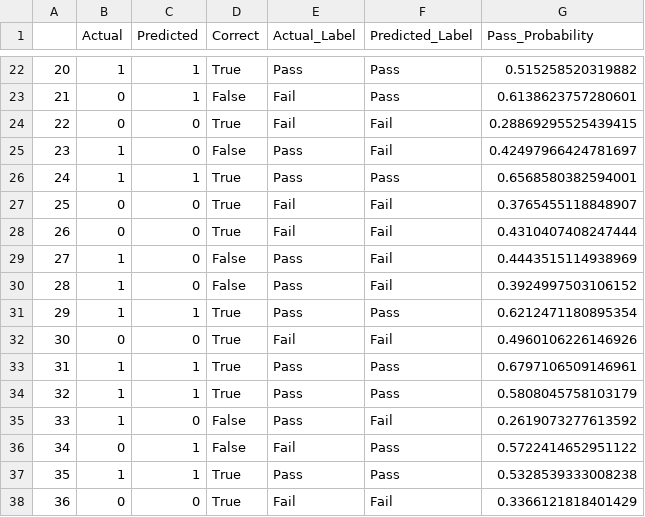
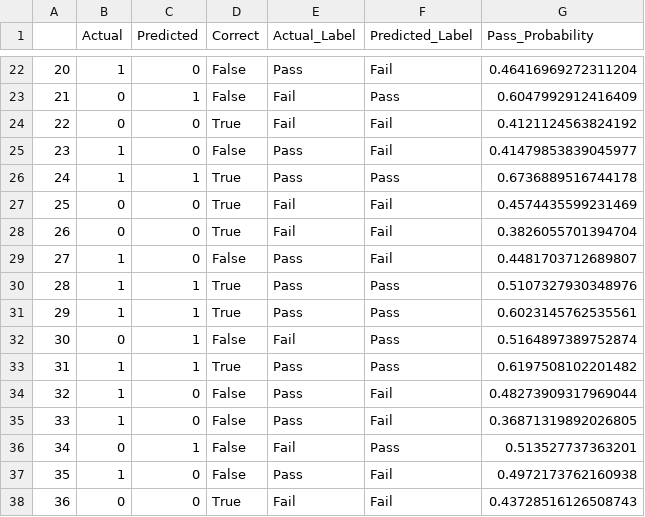
Before and after one commit to ajmayran/Thesis-Implementation, a CSV file: models/ensemble_comparison/stacking_test_predictions.csv, drawn as a sheet; only a part is shown, gaps mark what is left out; the diff covers the shown part only.

```diff
--- a/models/ensemble_comparison/stacking_test_predictions.csv
+++ b/models/ensemble_comparison/stacking_test_predictions.csv
@@ -22,17 +22,17 @@
-20,1,1,True,Pass,Pass,0.515258520319882
-21,0,1,False,Fail,Pass,0.6138623757280601
-22,0,0,True,Fail,Fail,0.28869295525439415
-23,1,0,False,Pass,Fail,0.42497966424781697
-24,1,1,True,Pass,Pass,0.6568580382594001
-25,0,0,True,Fail,Fail,0.3765455118848907
-26,0,0,True,Fail,Fail,0.4310407408247444
-27,1,0,False,Pass,Fail,0.4443515114938969
-28,1,0,False,Pass,Fail,0.3924997503106152
-29,1,1,True,Pass,Pass,0.6212471180895354
-30,0,0,True,Fail,Fail,0.4960106226146926
-31,1,1,True,Pass,Pass,0.6797106509146961
-32,1,1,True,Pass,Pass,0.5808045758103179
-33,1,0,False,Pass,Fail,0.2619073277613592
-34,0,1,False,Fail,Pass,0.5722414652951122
-35,1,1,True,Pass,Pass,0.5328539333008238
-36,0,0,True,Fail,Fail,0.3366121818401429
+20,1,0,False,Pass,Fail,0.46416969272311204
+21,0,1,False,Fail,Pass,0.6047992912416409
+22,0,0,True,Fail,Fail,0.4121124563824192
+23,1,0,False,Pass,Fail,0.41479853839045977
+24,1,1,True,Pass,Pass,0.6736889516744178
+25,0,0,True,Fail,Fail,0.4574435599231469
+26,0,0,True,Fail,Fail,0.3826055701394704
+27,1,0,False,Pass,Fail,0.4481703712689807
+28,1,1,True,Pass,Pass,0.5107327930348976
+29,1,1,True,Pass,Pass,0.6023145762535561
+30,0,1,False,Fail,Pass,0.5164897389752874
+31,1,1,True,Pass,Pass,0.6197508102201482
+32,1,0,False,Pass,Fail,0.48273909317969044
+33,1,0,False,Pass,Fail,0.36871319892026805
+34,0,1,False,Fail,Pass,0.513527737363201
+35,1,0,False,Pass,Fail,0.4972173762160938
+36,0,0,True,Fail,Fail,0.43728516126508743
```
Also changed, not shown: 144 edited cells elsewhere in this file, models/ensemble_comparison/ensemble_10fold_detailed_scores.csv, models/ensemble_comparison/ensemble_performance_summary.csv, 11 other files.
